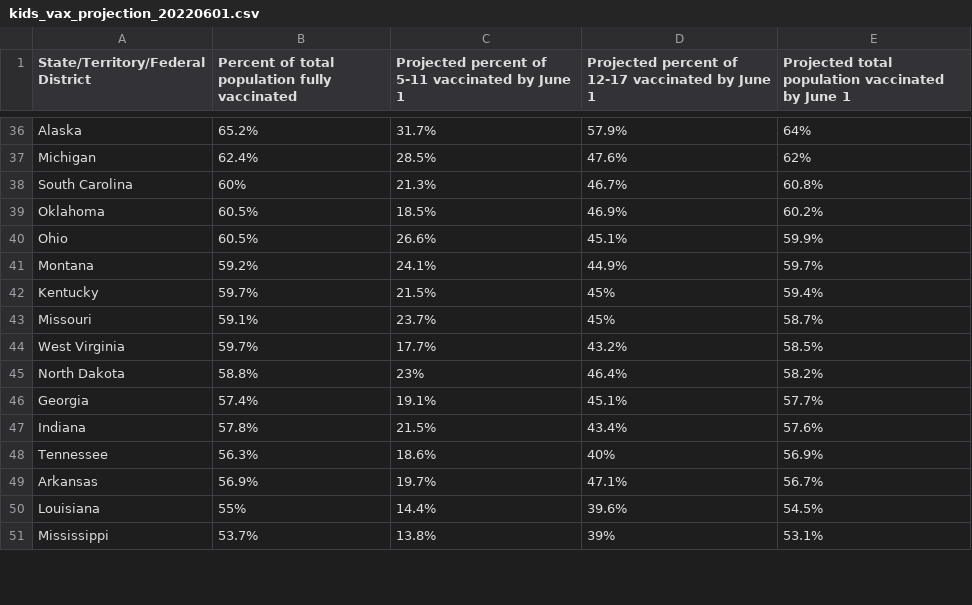
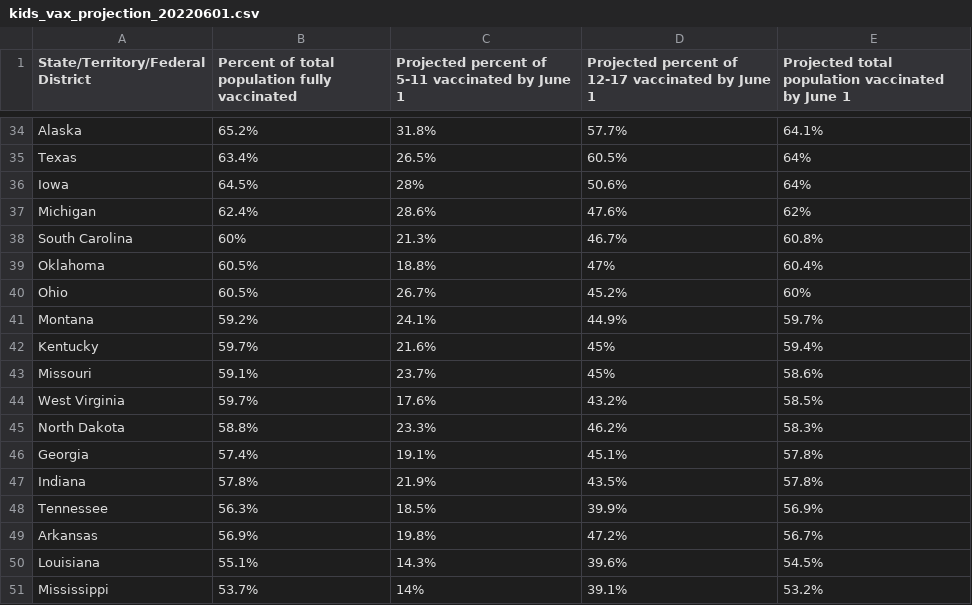
Before and after one commit to Dotdash-Data-Journalism/2022_VWH_kids_vax_projection_june_1, a CSV file: visualizations/kids_vax_projection_20220601.csv, drawn as a sheet; only a part is shown, gaps mark what is left out; addresses are those after the commit; the diff covers the shown part only; the diff names each change by its address in the sheet, - before the commit and + after, or states it on an @@ line.

```diff
--- a/visualizations/kids_vax_projection_20220601.csv
+++ b/visualizations/kids_vax_projection_20220601.csv
-C34: 31.7%
+C34: 31.8%
-D34: 57.9%
+D34: 57.7%
-E34: 64%
+E34: 64.1%
+row 35: Texas | 63.4% | 26.5% | 60.5% | 64%
+row 36: Iowa | 64.5% | 28% | 50.6% | 64%
-C37: 28.5%
+C37: 28.6%
-C39: 18.5%
+C39: 18.8%
-D39: 46.9%
+D39: 47%
-E39: 60.2%
+E39: 60.4%
-C40: 26.6%
+C40: 26.7%
-D40: 45.1%
+D40: 45.2%
-E40: 59.9%
+E40: 60%
-C42: 21.5%
+C42: 21.6%
-E43: 58.7%
+E43: 58.6%
-C44: 17.7%
+C44: 17.6%
-C45: 23%
+C45: 23.3%
-D45: 46.4%
+D45: 46.2%
-E45: 58.2%
+E45: 58.3%
-E46: 57.7%
+E46: 57.8%
-C47: 21.5%
+C47: 21.9%
-D47: 43.4%
+D47: 43.5%
-E47: 57.6%
+E47: 57.8%
-C48: 18.6%
+C48: 18.5%
-D48: 40%
+D48: 39.9%
-C49: 19.7%
+C49: 19.8%
-D49: 47.1%
+D49: 47.2%
-B50: 55%
+B50: 55.1%
-C50: 14.4%
+C50: 14.3%
-C51: 13.8%
+C51: 14%
-D51: 39%
+D51: 39.1%
-E51: 53.1%
+E51: 53.2%
```
Also changed, not shown: 1 added row, 3 removed rows and 66 edited cells elsewhere in this file.
